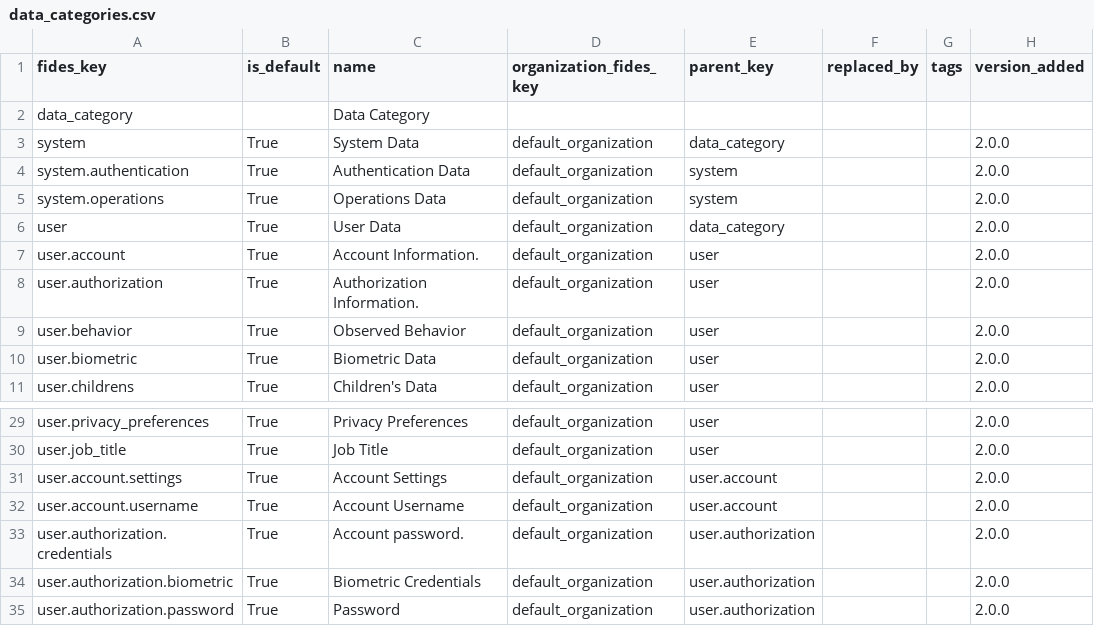
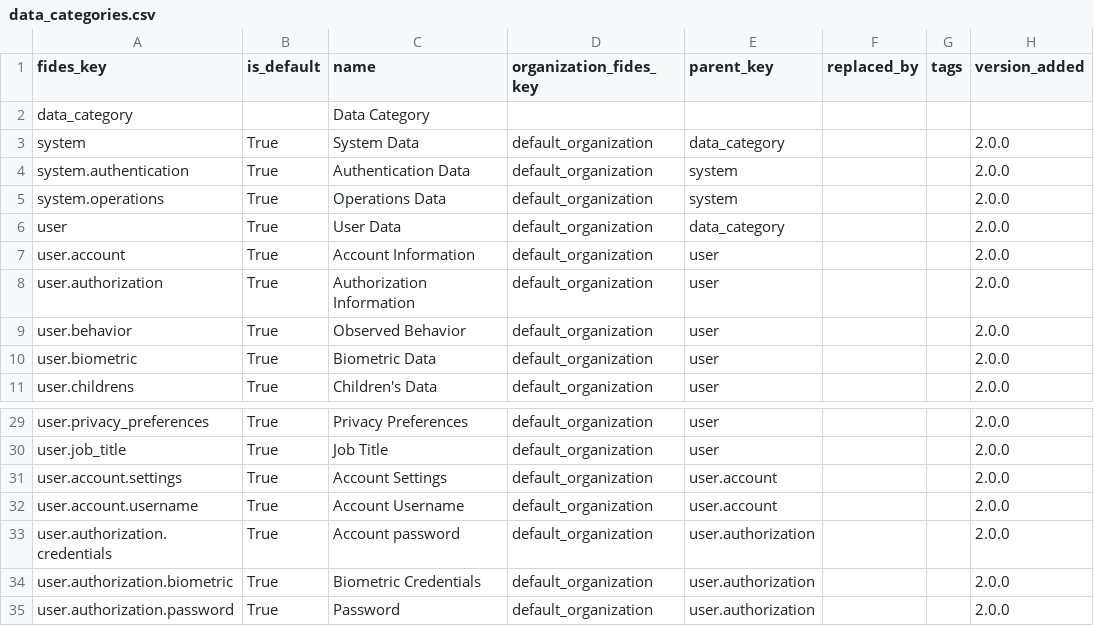
Before and after one commit to IABTechLab/fideslang, a CSV file: data_files/data_categories.csv, drawn as a sheet; only a part is shown, gaps mark what is left out; the diff names each change by its address in the sheet, - before the commit and + after, or states it on an @@ line.

Commit message:
remove mistaken trailing dot from some data categories (#169)
* remove mistaken trailing dot from some data categories

* update changelog

* Update CHANGELOG.md

Co-authored-by: Allison King <allisonjuliaking@gmail.com>

---------

Co-authored-by: Allison King <allisonjuliaking@gmail.com>

```diff
--- a/data_files/data_categories.csv
+++ b/data_files/data_categories.csv
-C7 (name): Account Information.
+C7 (name): Account Information
-C8 (name): Authorization Information.
+C8 (name): Authorization Information
-C33 (name): Account password.
+C33 (name): Account password
```
Also changed, not shown: mkdocs/docs/csv/data_categories.csv, 4 other files.
